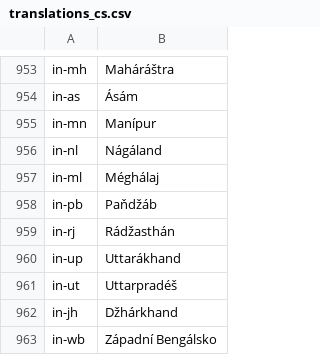
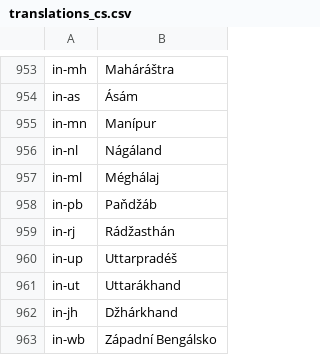
Before and after one commit to adaptive-learning/geography, a CSV file: main/translations_cs.csv, drawn as a sheet; only a part is shown, gaps mark what is left out.

Commit message:
Czech names of Indian states Uttar Pradesh and Uttaranchal were swapped

```diff
--- a/main/translations_cs.csv
+++ b/main/translations_cs.csv
@@ -959,4 +959,4 @@ in-pb	Paňdžáb
 in-rj	Rádžasthán
-in-up	Uttarákhand
-in-ut	Uttarpradéš
+in-up	Uttarpradéš
+in-ut	Uttarákhand
 in-jh	Džhárkhand
```
